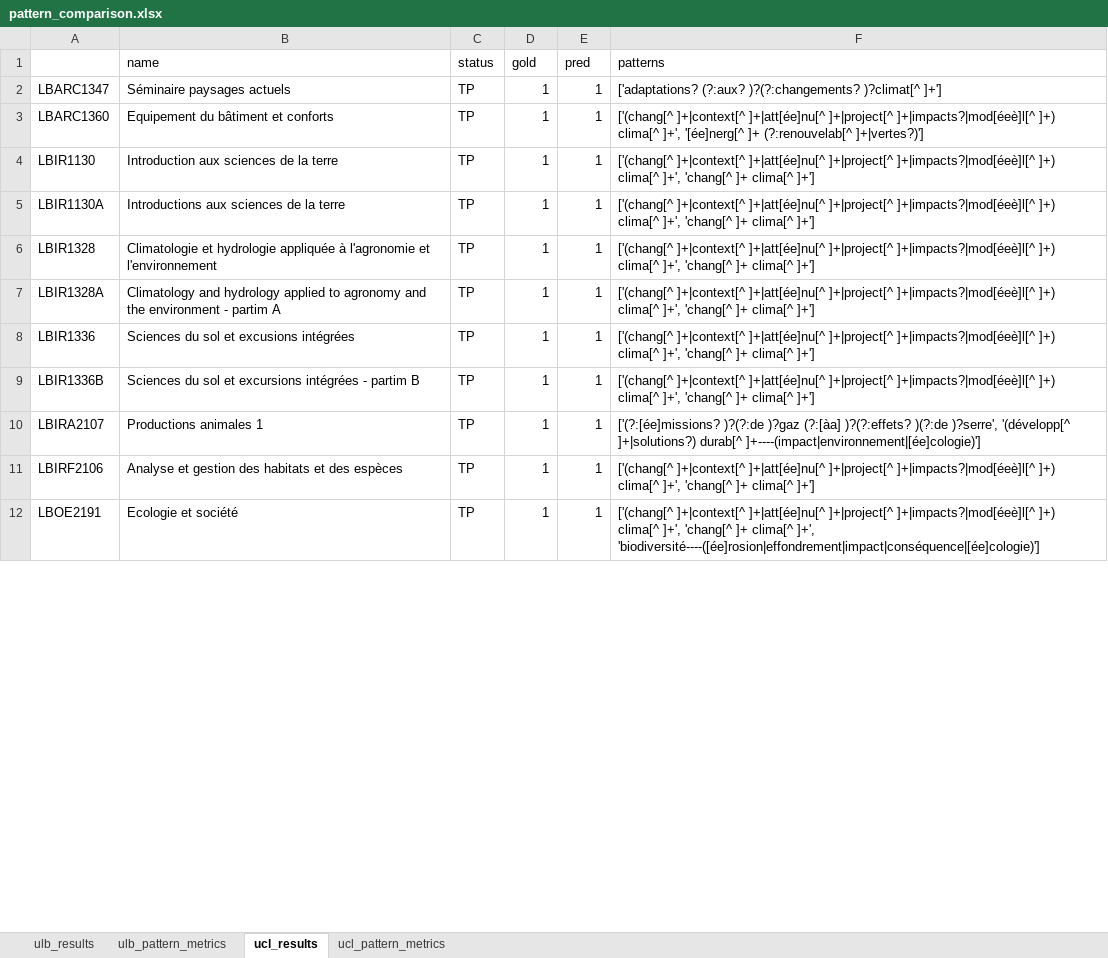
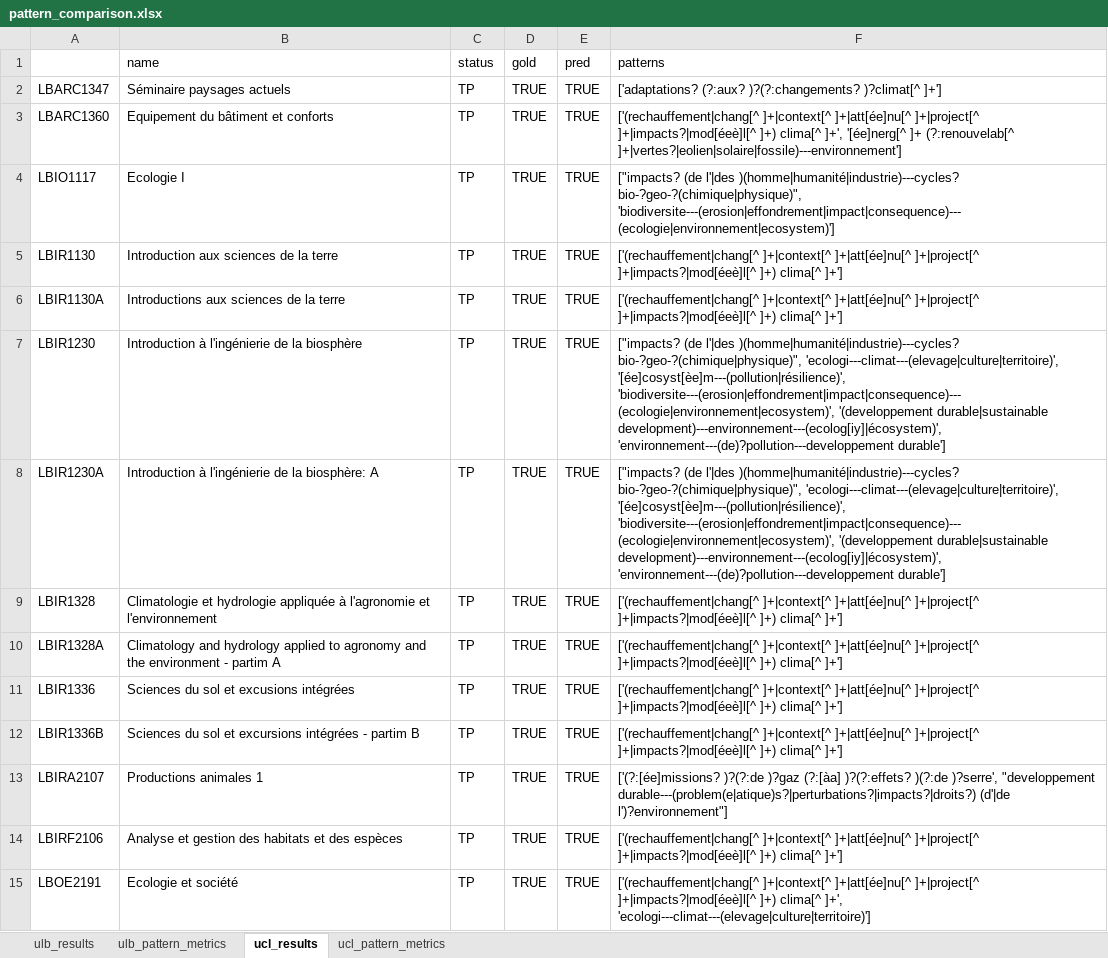
Before and after one commit to Education4Climate/Education4Climate, an Excel workbook: data/analysis/pattern_comparison.xlsx, sheet ucl_results, drawn as a sheet; only a part is shown; values as stored, in another font and other column widths than the file's, no cell formats; addresses are those after the commit; the diff covers the shown part only; the diff names each change by its address in the sheet, - before the commit and + after, or states it on an @@ line.

Commit message:
merge test_scoring branch into master deal with list pattern matching

```diff
--- a/data/analysis/pattern_comparison.xlsx (sheet ucl_results)
+++ b/data/analysis/pattern_comparison.xlsx (sheet ucl_results)
-D2:D3 (gold): 1
+D2:D3 (gold): TRUE
-E2:E3 (pred): 1
+E2:E3 (pred): TRUE
-F3 (patterns): ['(chang[^ ]+|context[^ ]+|att[ée]nu[^ ]+|project[^ ]+|impacts?|mod[éeè]l[^ ]+) clima[^ ]+', '[ée]nerg[^ ]+ (?:renouvelab[^ ]+|vertes?)']
+F3 (patterns): ['(rechauffement|chang[^ ]+|context[^ ]+|att[ée]nu[^ ]+|project[^ ]+|impacts?|mod[éeè]l[^ ]+) clima[^ ]+', '[ée]nerg[^ ]+ (?:renouvelab[^ ]+|vertes?|eolien|solaire|fossile)---environnement']
+row 4: LBIO1117 | Ecologie I | TP | TRUE | TRUE | ["impacts? (de l'|des )(homme|humanité|industrie)---cycles? bio-?geo-?(chimique|physique)", 'biodiversite---(erosion|effondrement|impact|consequence)---(ecologie|environnement|ecosystem)']
-D5:D6 (gold): 1
+D5:D6 (gold): TRUE
-E5:E6 (pred): 1
+E5:E6 (pred): TRUE
-F5:F6 (patterns): ['(chang[^ ]+|context[^ ]+|att[ée]nu[^ ]+|project[^ ]+|impacts?|mod[éeè]l[^ ]+) clima[^ ]+', 'chang[^ ]+ clima[^ ]+']
+F5:F6 (patterns): ['(rechauffement|chang[^ ]+|context[^ ]+|att[ée]nu[^ ]+|project[^ ]+|impacts?|mod[éeè]l[^ ]+) clima[^ ]+']
+row 7: LBIR1230 | Introduction à l'ingénierie de la biosphère | TP | TRUE | TRUE | ["impacts? (de l'|des )(homme|humanité|industrie)---cycles? bio-?geo-?(chimique|physique)", 'ecologi---climat---(elevage|culture|territoire)', '[ée]cosyst[èe]m---(pollution|résilience)', 'biodiversite---(erosion|effondrement|impact|consequence)---(ecologie|environnement|ecosystem)', '(developpement durable|sustainable development)---environnement---(ecolog[iy]|écosystem)', 'environnement---(de)?pollution---developpement durable']
+row 8: LBIR1230A | Introduction à l'ingénierie de la biosphère: A | TP | TRUE | TRUE | ["impacts? (de l'|des )(homme|humanité|industrie)---cycles? bio-?geo-?(chimique|physique)", 'ecologi---climat---(elevage|culture|territoire)', '[ée]cosyst[èe]m---(pollution|résilience)', 'biodiversite---(erosion|effondrement|impact|consequence)---(ecologie|environnement|ecosystem)', '(developpement durable|sustainable development)---environnement---(ecolog[iy]|écosystem)', 'environnement---(de)?pollution---developpement durable']
-D9:D15 (gold): 1
+D9:D15 (gold): TRUE
-E9:E15 (pred): 1
+E9:E15 (pred): TRUE
-F9:F12 (patterns): ['(chang[^ ]+|context[^ ]+|att[ée]nu[^ ]+|project[^ ]+|impacts?|mod[éeè]l[^ ]+) clima[^ ]+', 'chang[^ ]+ clima[^ ]+']
+F9:F12 (patterns): ['(rechauffement|chang[^ ]+|context[^ ]+|att[ée]nu[^ ]+|project[^ ]+|impacts?|mod[éeè]l[^ ]+) clima[^ ]+']
-F13 (patterns): …)(?:de )?serre', '(développ[^ ]+|solutions?) durab[^ ]+----(impact|environnement|[ée]cologie)']
+F13 (patterns): …)(?:de )?serre', "developpement durable---(problem(e|atique)s?|perturbations?|impacts?|droits?) (d'|de l')?environnement"]
-F14 (patterns): ['(chang[^ ]+|context[^ ]+|att[ée]nu[^ ]+|project[^ ]+|impacts?|mod[éeè]l[^ ]+) clima[^ ]+', 'chang[^ ]+ clima[^ ]+']
+F14 (patterns): ['(rechauffement|chang[^ ]+|context[^ ]+|att[ée]nu[^ ]+|project[^ ]+|impacts?|mod[éeè]l[^ ]+) clima[^ ]+']
-F15 (patterns): ['(chang[^ ]+|context[^ ]+|att[ée]nu[^ ]+|project[^ ]+|impacts?|mod[éeè]l[^ ]+) clima[^ ]+', 'chang[^ ]+ clima[^ ]+', 'biodiversité----([ée]rosion|effondrement|impact|conséquence|[ée]cologie)']
+F15 (patterns): ['(rechauffement|chang[^ ]+|context[^ ]+|att[ée]nu[^ ]+|project[^ ]+|impacts?|mod[éeè]l[^ ]+) clima[^ ]+', 'ecologi---climat---(elevage|culture|territoire)']
```
Also changed, not shown: 27 added rows, 20 removed rows and 181 edited cells elsewhere in this sheet, sheet ulb_results, sheet ucl_pattern_metrics, sheet ulb_pattern_metrics, cell formats.
